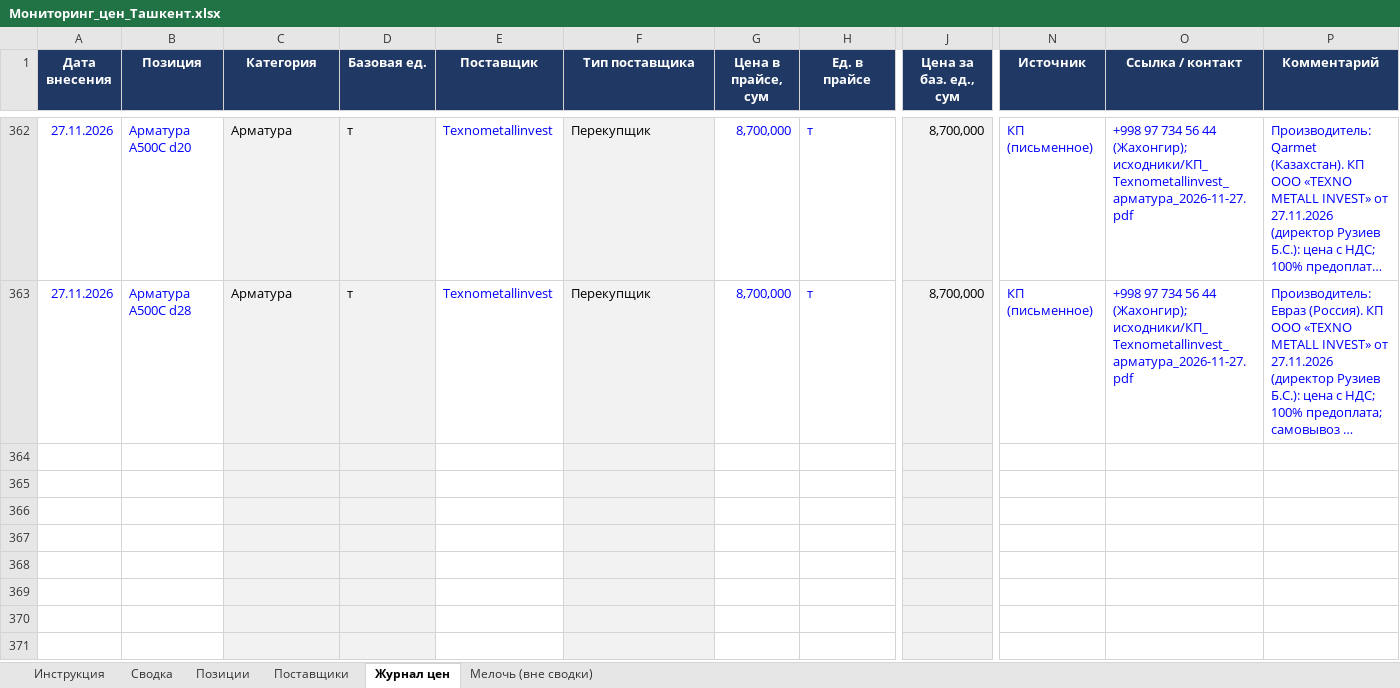
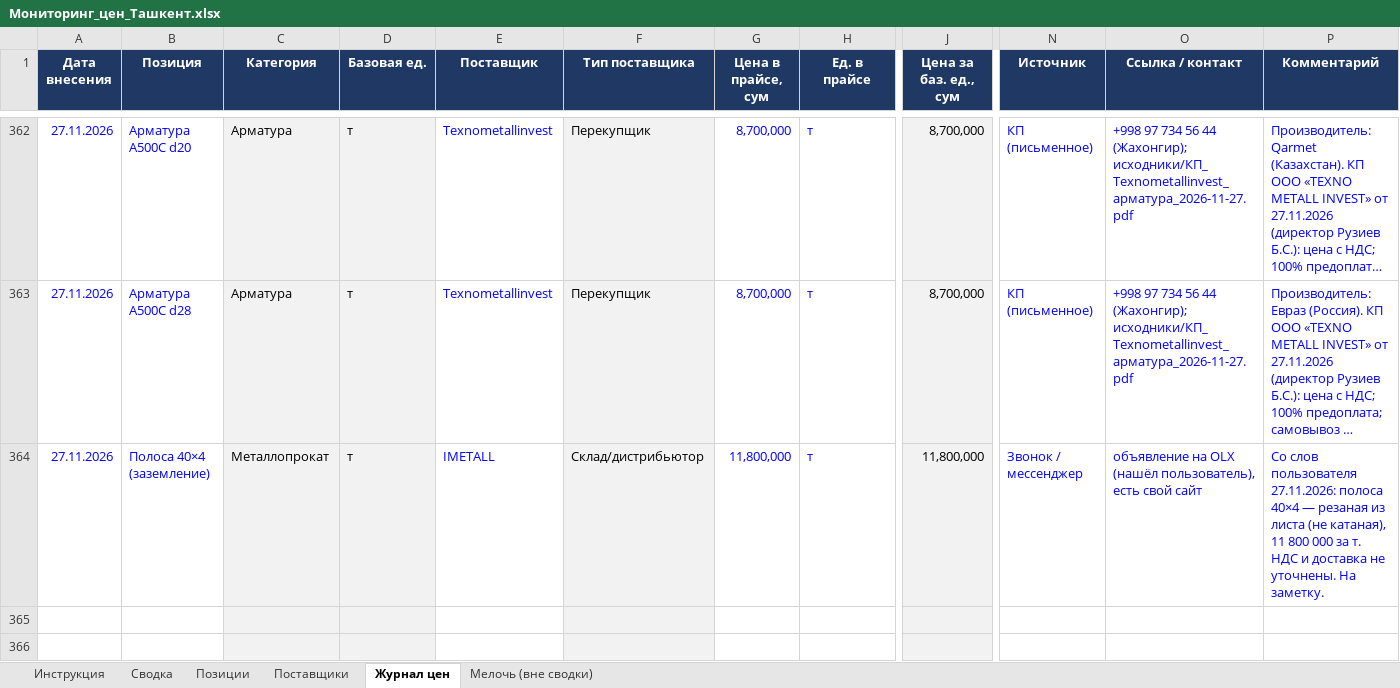
Before and after one commit to Semeev/test_seccondbrain, an Excel workbook: vault/thoughts/projects/golden-hills/Мониторинг_цен_Ташкент.xlsx, sheet Журнал цен, drawn as a sheet; only a part is shown, gaps mark what is left out; the shorter side is filled out with more unchanged rows; long unchanged cells end in …; values as stored, in another font and other column widths than the file's, no borders; conditional formats not drawn; removed rows and columns are numbered as before the commit, all else as after; rows hold the shown columns only; the diff names each change by its address in the sheet, - before the commit and + after, or states it on an @@ line.

```diff
--- a/vault/thoughts/projects/golden-hills/Мониторинг_цен_Ташкент.xlsx (sheet Журнал цен)
+++ b/vault/thoughts/projects/golden-hills/Мониторинг_цен_Ташкент.xlsx (sheet Журнал цен)
-row 364: (empty)
+row 364: 27.11.2026 | Полоса 40×4 (заземление) | Металлопрокат | т | IMETALL | Склад/дистрибьютор | 11,800,000 | т | 11,800,000 | Звонок / мессенджер | объявление на OLX (нашёл пользователь), есть свой сайт | Со слов пользователя 27.11.2026: полоса 40×4 — резаная из листа (не катаная), 11 800 000 за т. НДС и доставка не уточнены. На заметку.
```
Also changed, not shown: sheet Сводка, sheet Поставщики, hidden cells, 4 other files.
